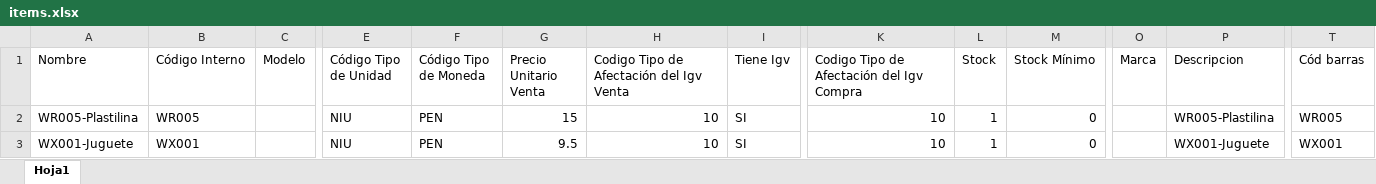
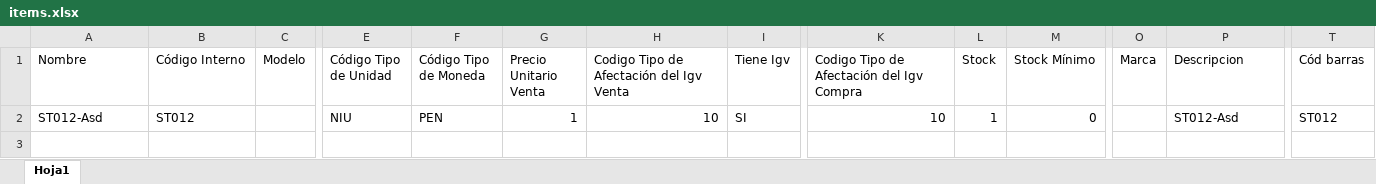
Before and after one commit to ivanquino1000/codebarPrintingTool, an Excel workbook: Config/items.xlsx, sheet Hoja1, drawn as a sheet; only a part is shown, gaps mark what is left out; values as stored, in another font and other column widths than the file's, no borders; removed rows and columns are numbered as before the commit, all else as after; rows hold the shown columns only; the diff names each change by its address in the sheet, - before the commit and + after, or states it on an @@ line.

```diff
--- a/Config/items.xlsx (sheet Hoja1)
+++ b/Config/items.xlsx (sheet Hoja1)
-row 2: WR005-Plastilina | WR005 |  | NIU | PEN | 15 | 10 | SI | 10 | 1 | 0 |  | WR005-Plastilina | WR005
-A2 (Nombre): WX001-Juguete
+A2 (Nombre): ST012-Asd
-B2 (Código Interno): WX001
+B2 (Código Interno): ST012
-G2 (Precio Unitario Venta): 9.5
+G2 (Precio Unitario Venta): 1
-P2 (Descripcion): WX001-Juguete
+P2 (Descripcion): ST012-Asd
-T2 (Cód barras): WX001
+T2 (Cód barras): ST012
```
Also changed, not shown: SessionBackup/LastSessionItems.xlsx, Src/Barcodes.xlsm.
